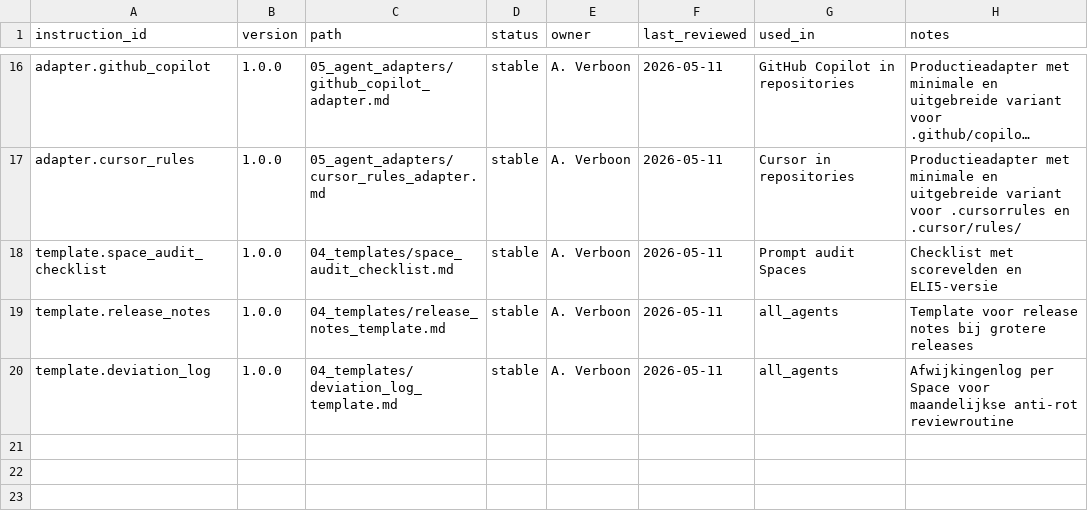
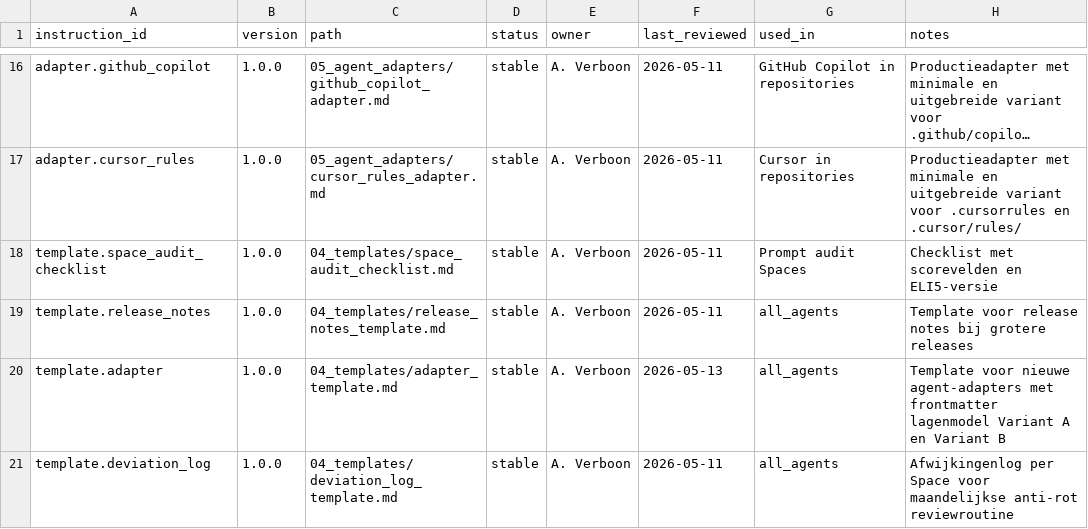
Before and after one commit to Inspreadables/prompt-governance-system, a CSV file: 00_register/master_register.csv, drawn as a sheet; only a part is shown, gaps mark what is left out; long unchanged cells end in …; the diff names each change by its address in the sheet, - before the commit and + after, or states it on an @@ line.

```diff
--- a/00_register/master_register.csv
+++ b/00_register/master_register.csv
+row 20: template.adapter | 1.0.0 | 04_templates/adapter_template.md | stable | A. Verboon | 2026-05-13 | all_agents | Template voor nieuwe agent-adapters met frontmatter lagenmodel Variant A en Variant B
```
Also changed, not shown: 5 other files.
